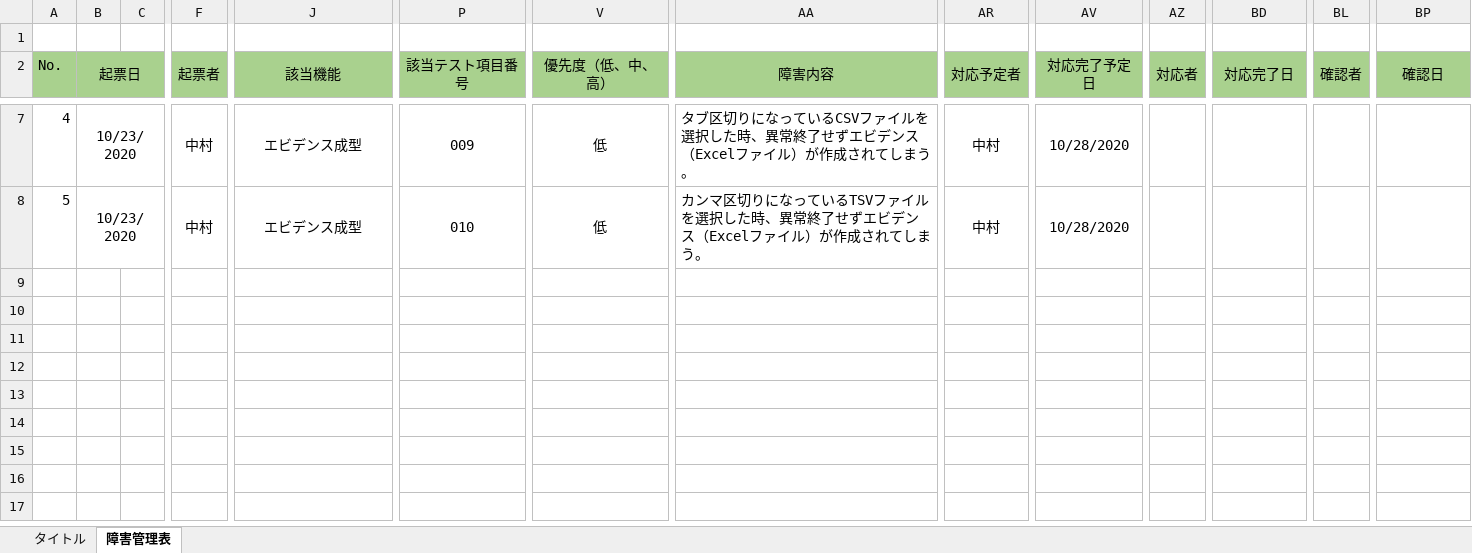
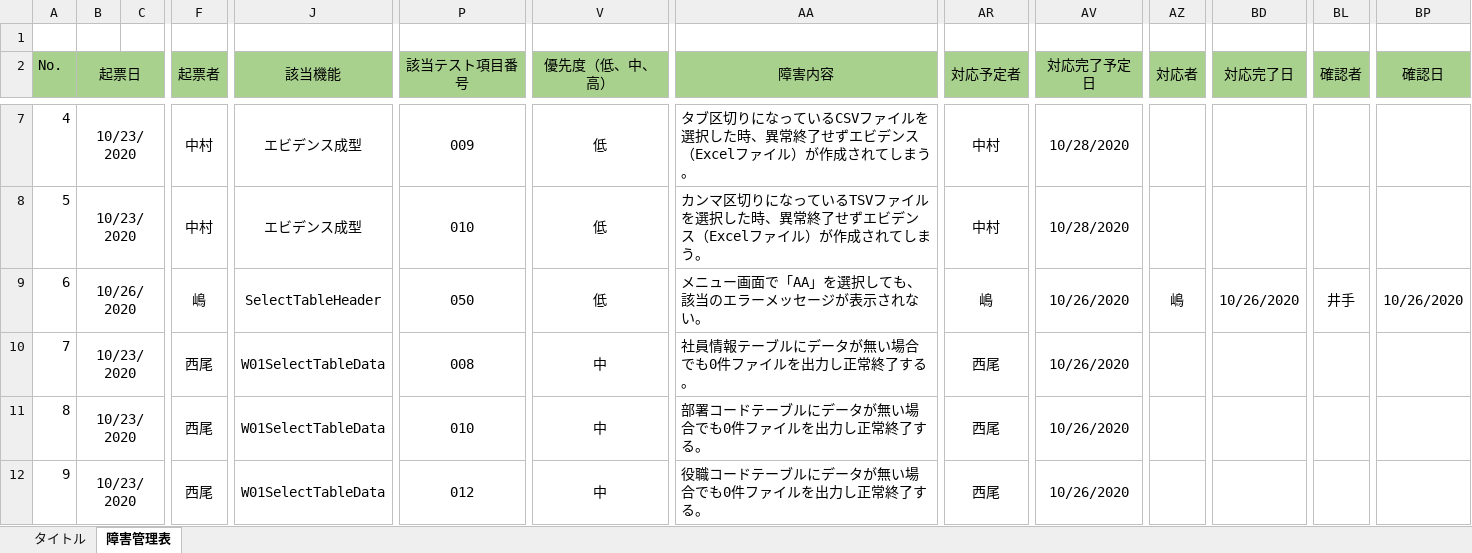
Before and after one commit to hirane/wiss1tool, an Excel workbook: document/02_結合テスト/03_障害管理/障害管理表.xlsx, sheet 障害管理表, drawn as a sheet; only a part is shown, gaps mark what is left out; values as stored, in another font and other column widths than the file's, no borders; rows hold the shown columns only; the diff names each change by its address in the sheet, - before the commit and + after, or states it on an @@ line.

Commit message:
k-nishio001

```diff
--- a/document/02_結合テスト/03_障害管理/障害管理表.xlsx (sheet 障害管理表)
+++ b/document/02_結合テスト/03_障害管理/障害管理表.xlsx (sheet 障害管理表)
+row 9: 6 | 10/26/2020 |  | 嶋 | SelectTableHeader | 050 | 低 | メニュー画面で「AA」を選択しても、該当のエラーメッセージが表示されない。 | 嶋 | 10/26/2020 | 嶋 | 10/26/2020 | 井手 | 10/26/2020
+row 10: 7 | 10/23/2020 |  | 西尾 | W01SelectTableData | 008 | 中 | 社員情報テーブルにデータが無い場合でも0件ファイルを出力し正常終了する。 | 西尾 | 10/26/2020
+row 11: 8 | 10/23/2020 |  | 西尾 | W01SelectTableData | 010 | 中 | 部署コードテーブルにデータが無い場合でも0件ファイルを出力し正常終了する。 | 西尾 | 10/26/2020
+row 12: 9 | 10/23/2020 |  | 西尾 | W01SelectTableData | 012 | 中 | 役職コードテーブルにデータが無い場合でも0件ファイルを出力し正常終了する。 | 西尾 | 10/26/2020
```
Also changed, not shown: formulas that keep their value.
